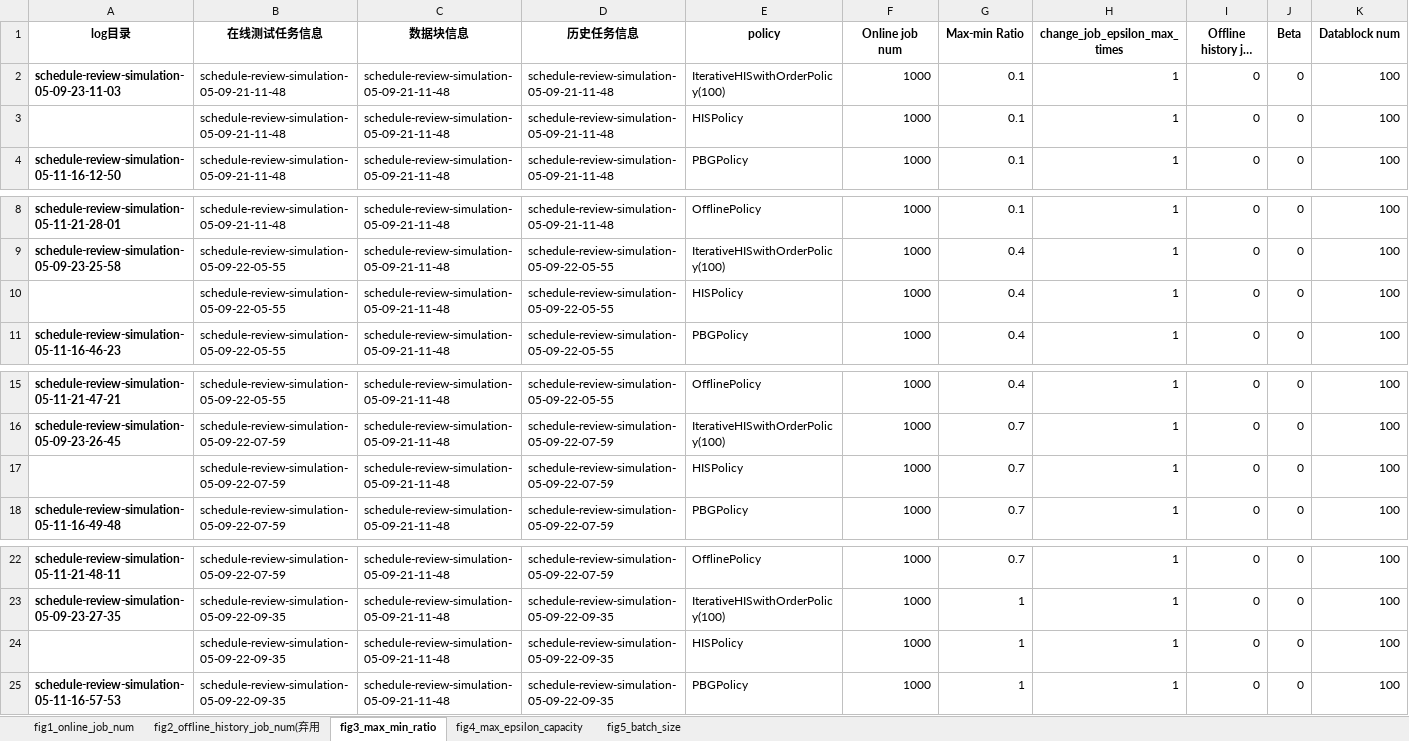
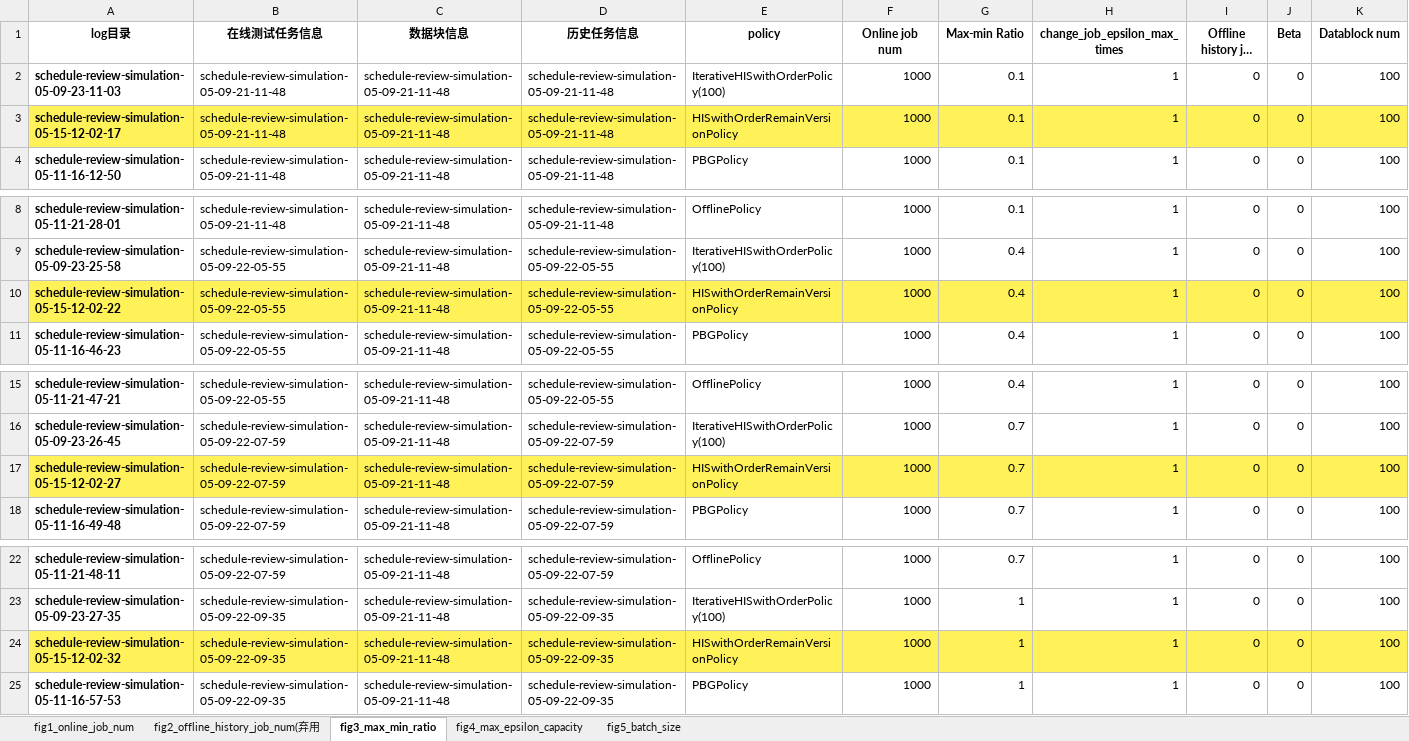
Before and after one commit to xlcbingo1999/HPBA, an Excel workbook: plots/20230510_privacy_new.xlsx, sheet fig3_max_min_ratio, drawn as a sheet; only a part is shown, gaps mark what is left out; long unchanged cells end in …; values as stored, in another font and other column widths than the file's, no borders; the diff covers the shown part only; the diff names each change by its address in the sheet, - before the commit and + after, or states it on an @@ line.

```diff
--- a/plots/20230510_privacy_new.xlsx (sheet fig3_max_min_ratio)
+++ b/plots/20230510_privacy_new.xlsx (sheet fig3_max_min_ratio)
-A3 (log目录): (empty)
+A3 (log目录): schedule-review-simulation-05-15-12-02-17
-A3:K3 fill: none
+A3:K3 fill: #FFF258
-E3 (policy): HISPolicy
+E3 (policy): HISwithOrderRemainVersionPolicy
-A10 (log目录): (empty)
+A10 (log目录): schedule-review-simulation-05-15-12-02-22
-A10:K10 fill: none
+A10:K10 fill: #FFF258
-E10 (policy): HISPolicy
+E10 (policy): HISwithOrderRemainVersionPolicy
-A17 (log目录): (empty)
+A17 (log目录): schedule-review-simulation-05-15-12-02-27
-A17:K17 fill: none
+A17:K17 fill: #FFF258
-E17 (policy): HISPolicy
+E17 (policy): HISwithOrderRemainVersionPolicy
-A24 (log目录): (empty)
+A24 (log目录): schedule-review-simulation-05-15-12-02-32
-A24:K24 fill: none
+A24:K24 fill: #FFF258
-E24 (policy): HISPolicy
+E24 (policy): HISwithOrderRemainVersionPolicy
```
Also changed, not shown: cell formats elsewhere in this sheet, sheet fig4_max_epsilon_capacity, sheet fig1_online_job_num, 10 other files.
